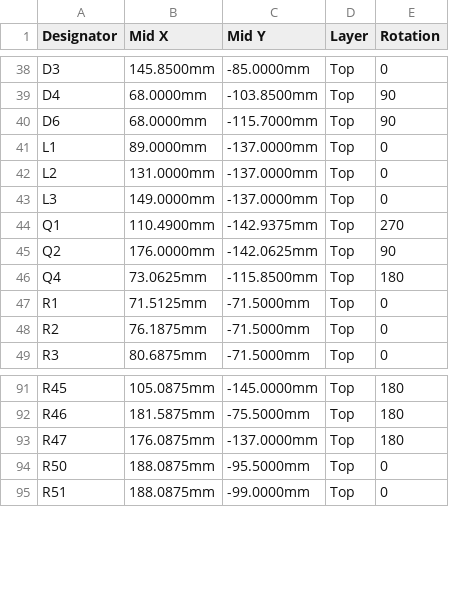
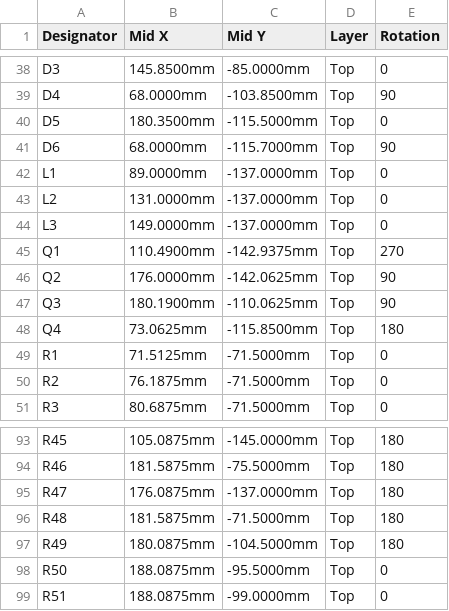
Before and after one commit to IIchukissII/IndustryGrow, a CSV file: store/E0011-000001-D-pos.csv, drawn as a sheet; only a part is shown, gaps mark what is left out; the diff names each change by its address in the sheet, - before the commit and + after, or states it on an @@ line.

```diff
--- a/store/E0011-000001-D-pos.csv
+++ b/store/E0011-000001-D-pos.csv
+row 40: D5 | 180.3500mm | -115.5000mm | Top | 0
+row 47: Q3 | 180.1900mm | -110.0625mm | Top | 90
+row 96: R48 | 181.5875mm | -71.5000mm | Top | 180
+row 97: R49 | 180.0875mm | -104.5000mm | Top | 180
```
Also changed, not shown: store/E0011-000001-L.csv, 3 other files.
